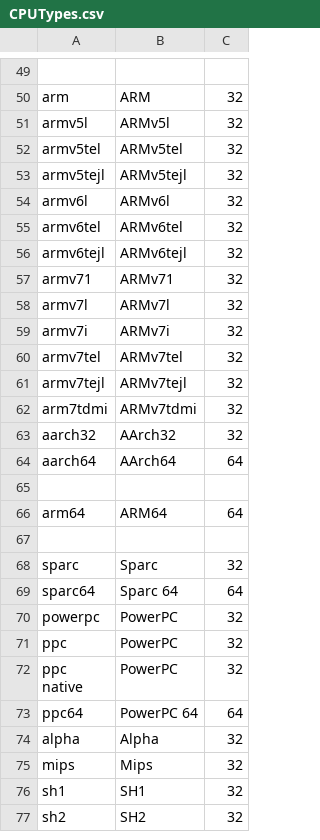
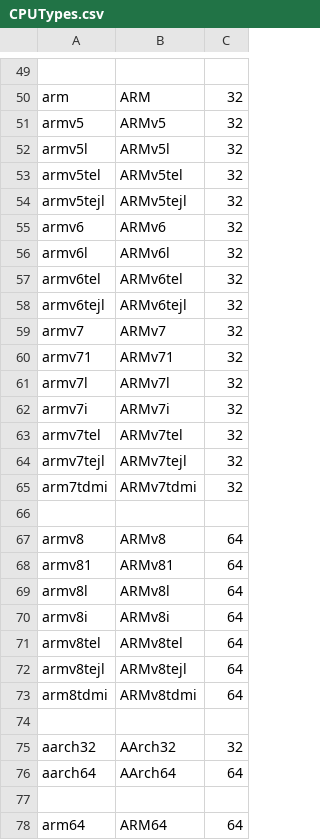
Before and after one commit to nielsbasjes/yauaa, a CSV file: analyzer/src/main/code-gen/UserAgents/CPUTypes/CPUTypes.csv, drawn as a sheet; only a part is shown, gaps mark what is left out; the shorter side is filled out with more unchanged rows; the diff names each change by its address in the sheet, - before the commit and + after, or states it on an @@ line.

```diff
--- a/analyzer/src/main/code-gen/UserAgents/CPUTypes/CPUTypes.csv
+++ b/analyzer/src/main/code-gen/UserAgents/CPUTypes/CPUTypes.csv
+row 51: armv5 | ARMv5 | 32
+row 55: armv6 | ARMv6 | 32
+row 59: armv7 | ARMv7 | 32
+row 66: (empty)
+row 67: armv8 | ARMv8 | 64
+row 68: armv81 | ARMv81 | 64
+row 69: armv8l | ARMv8l | 64
+row 70: armv8i | ARMv8i | 64
+row 71: armv8tel | ARMv8tel | 64
+row 72: armv8tejl | ARMv8tejl | 64
+row 73: arm8tdmi | ARMv8tdmi | 64
+row 74: (empty)
```
Also changed, not shown: 2 other files.
